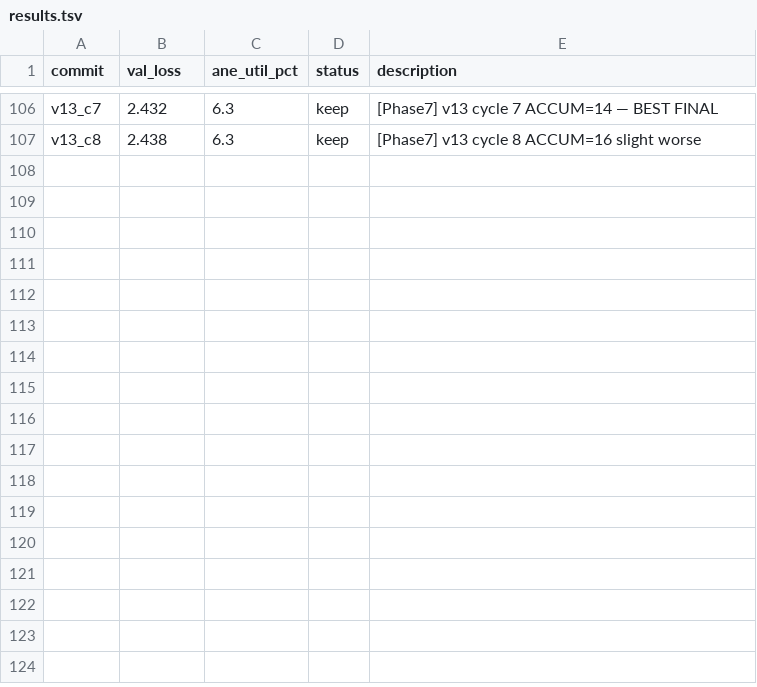
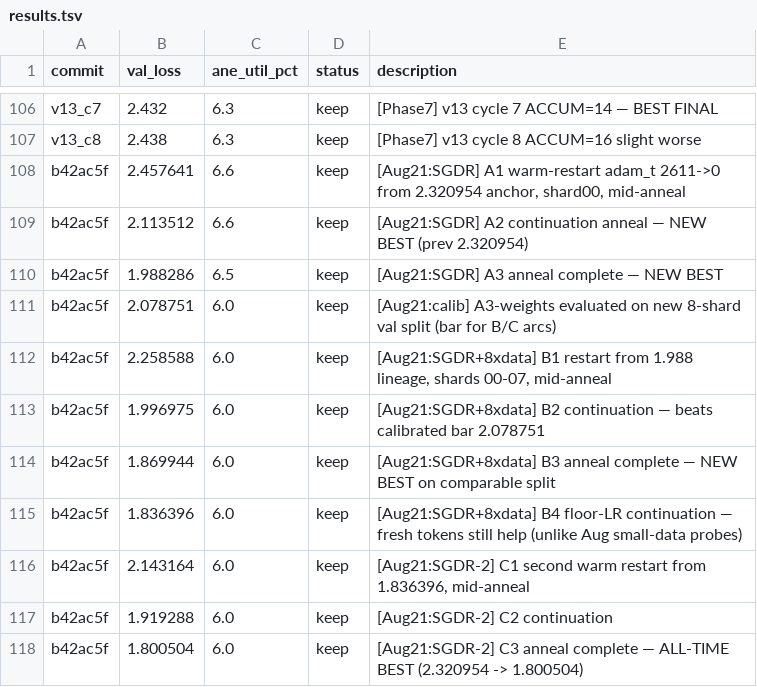
Before and after one commit to fiale-plus/autoresearch-ane, a TSV file: results.tsv, drawn as a sheet; only a part is shown, gaps mark what is left out; the diff names each change by its address in the sheet, - before the commit and + after, or states it on an @@ line.

Commit message:
exp: ANE SGDR warm restarts + 8-shard data — val_loss 2.320954→1.800504
Validity fixes (b42ac5f): config-authoritative lr/total_steps on resume,
--reset-schedule SGDR flag, wall-clock sampling seed. Arc A (shard00):
2.457641→2.113512→1.988286. Arc B (+shards 01-07): →1.869944→1.836396.
Arc C (second restart): →1.800504. Analysis and next levers in
updates/analysis-2026-08-21.md.

```diff
--- a/results.tsv
+++ b/results.tsv
+row 108: b42ac5f | 2.457641 | 6.6 | keep | [Aug21:SGDR] A1 warm-restart adam_t 2611->0 from 2.320954 anchor, shard00, mid-anneal
+row 109: b42ac5f | 2.113512 | 6.6 | keep | [Aug21:SGDR] A2 continuation anneal — NEW BEST (prev 2.320954)
+row 110: b42ac5f | 1.988286 | 6.5 | keep | [Aug21:SGDR] A3 anneal complete — NEW BEST
+row 111: b42ac5f | 2.078751 | 6.0 | keep | [Aug21:calib] A3-weights evaluated on new 8-shard val split (bar for B/C arcs)
+row 112: b42ac5f | 2.258588 | 6.0 | keep | [Aug21:SGDR+8xdata] B1 restart from 1.988 lineage, shards 00-07, mid-anneal
+row 113: b42ac5f | 1.996975 | 6.0 | keep | [Aug21:SGDR+8xdata] B2 continuation — beats calibrated bar 2.078751
+row 114: b42ac5f | 1.869944 | 6.0 | keep | [Aug21:SGDR+8xdata] B3 anneal complete — NEW BEST on comparable split
+row 115: b42ac5f | 1.836396 | 6.0 | keep | [Aug21:SGDR+8xdata] B4 floor-LR continuation — fresh tokens still help (unlike Aug small-data probes)
+row 116: b42ac5f | 2.143164 | 6.0 | keep | [Aug21:SGDR-2] C1 second warm restart from 1.836396, mid-anneal
+row 117: b42ac5f | 1.919288 | 6.0 | keep | [Aug21:SGDR-2] C2 continuation
+row 118: b42ac5f | 1.800504 | 6.0 | keep | [Aug21:SGDR-2] C3 anneal complete — ALL-TIME BEST (2.320954 -> 1.800504)
```
Also changed, not shown: 4 other files.
